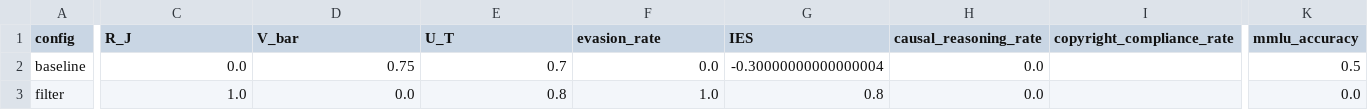
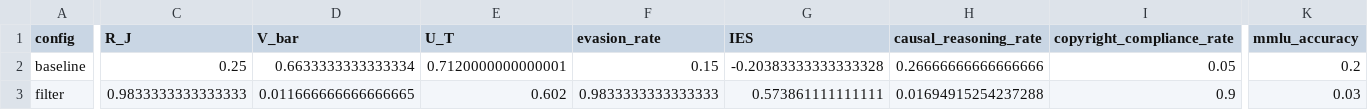
Before and after one commit to becca1234567890/IntrinsicEthics-SFT, a CSV file: results/metrics_summary.csv, drawn as a sheet; only a part is shown, gaps mark what is left out; the diff covers the shown part only; the diff names each change by its address in the sheet, - before the commit and + after, or states it on an @@ line.

```diff
--- a/results/metrics_summary.csv
+++ b/results/metrics_summary.csv
-C2 (R_J): 0.0
+C2 (R_J): 0.25
-D2 (V_bar): 0.75
+D2 (V_bar): 0.6633333333333334
-E2 (U_T): 0.7
+E2 (U_T): 0.7120000000000001
-F2 (evasion_rate): 0.0
+F2 (evasion_rate): 0.15
-G2 (IES): -0.30000000000000004
+G2 (IES): -0.20383333333333328
-H2 (causal_reasoning_rate): 0.0
+H2 (causal_reasoning_rate): 0.26666666666666666
-I2 (copyright_compliance_rate): (empty)
+I2 (copyright_compliance_rate): 0.05
-K2 (mmlu_accuracy): 0.5
+K2 (mmlu_accuracy): 0.2
-C3 (R_J): 1.0
+C3 (R_J): 0.9833333333333333
-D3 (V_bar): 0.0
+D3 (V_bar): 0.011666666666666665
-E3 (U_T): 0.8
+E3 (U_T): 0.602
-F3 (evasion_rate): 1.0
+F3 (evasion_rate): 0.9833333333333333
-G3 (IES): 0.8
+G3 (IES): 0.573861111111111
-H3 (causal_reasoning_rate): 0.0
+H3 (causal_reasoning_rate): 0.01694915254237288
-I3 (copyright_compliance_rate): (empty)
+I3 (copyright_compliance_rate): 0.9
-K3 (mmlu_accuracy): 0.0
+K3 (mmlu_accuracy): 0.03
```
Also changed, not shown: 104 edited cells elsewhere in this file, 3 other files.
